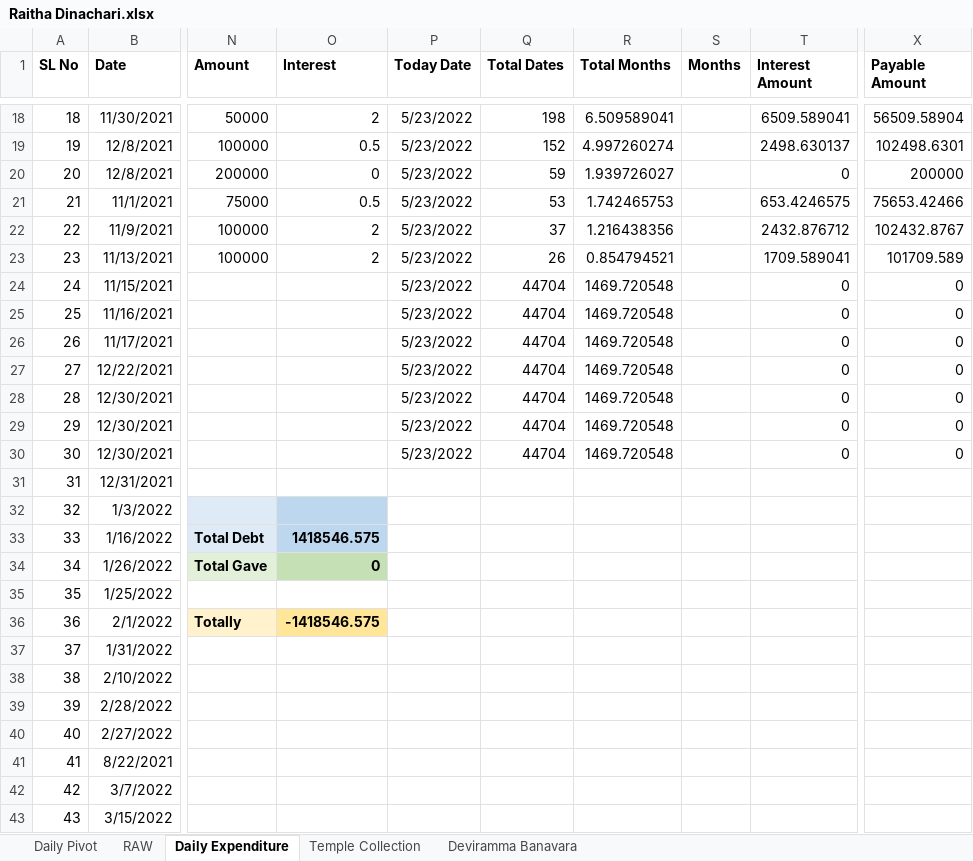
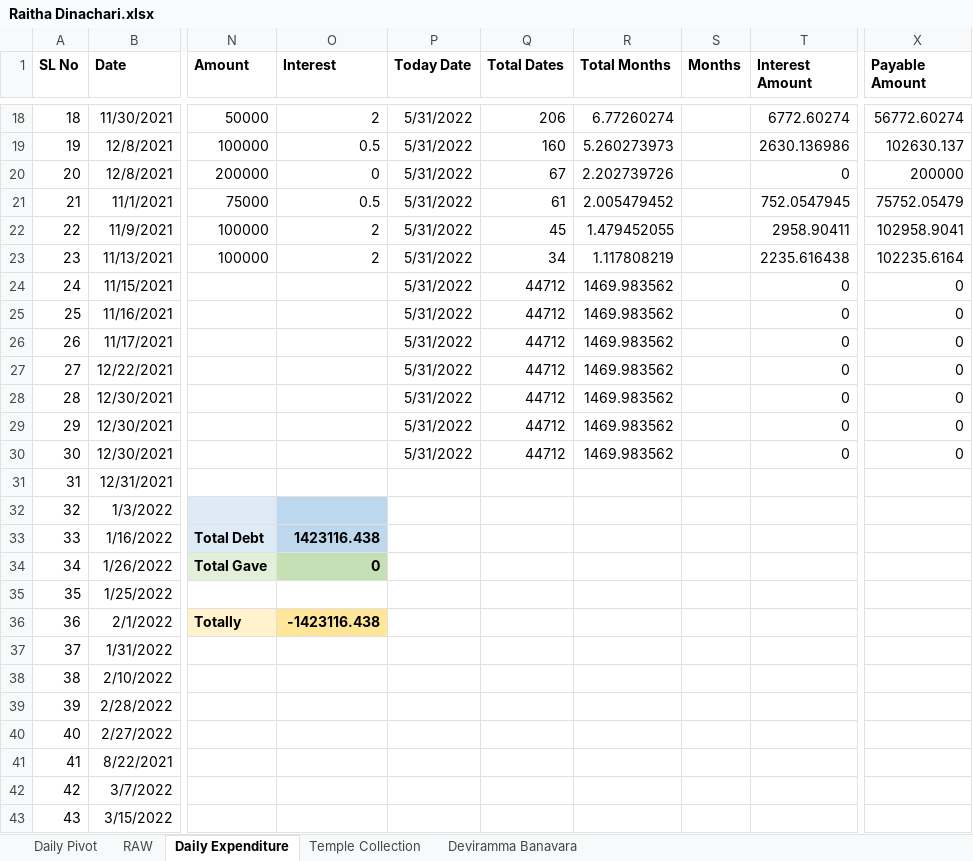
Before and after one commit to APP94815-ec-br/RaithaDinachari, an Excel workbook: Raitha Dinachari.xlsx, sheet Daily Expenditure, drawn as a sheet; only a part is shown, gaps mark what is left out; values as stored, in another font and other column widths than the file's, no borders; the diff covers the shown part only; the diff names each change by its address in the sheet, - before the commit and + after, or states it on an @@ line.

```diff
--- a/Raitha Dinachari.xlsx (sheet Daily Expenditure)
+++ b/Raitha Dinachari.xlsx (sheet Daily Expenditure)
-P18:P30 (Today Date): 5/23/2022
+P18:P30 (Today Date): 5/31/2022
-Q18 (Total Dates): 198
+Q18 (Total Dates): 206
-R18 (Total Months): 6.509589041
+R18 (Total Months): 6.77260274
-T18 (Interest Amount): 6509.589041
+T18 (Interest Amount): 6772.60274
-X18 (Payable Amount): 56509.58904
+X18 (Payable Amount): 56772.60274
-Q19 (Total Dates): 152
+Q19 (Total Dates): 160
-R19 (Total Months): 4.997260274
+R19 (Total Months): 5.260273973
-T19 (Interest Amount): 2498.630137
+T19 (Interest Amount): 2630.136986
-X19 (Payable Amount): 102498.6301
+X19 (Payable Amount): 102630.137
-Q20 (Total Dates): 59
+Q20 (Total Dates): 67
-R20 (Total Months): 1.939726027
+R20 (Total Months): 2.202739726
-Q21 (Total Dates): 53
+Q21 (Total Dates): 61
-R21 (Total Months): 1.742465753
+R21 (Total Months): 2.005479452
-T21 (Interest Amount): 653.4246575
+T21 (Interest Amount): 752.0547945
-X21 (Payable Amount): 75653.42466
+X21 (Payable Amount): 75752.05479
-Q22 (Total Dates): 37
+Q22 (Total Dates): 45
-R22 (Total Months): 1.216438356
+R22 (Total Months): 1.479452055
-T22 (Interest Amount): 2432.876712
+T22 (Interest Amount): 2958.90411
-X22 (Payable Amount): 102432.8767
+X22 (Payable Amount): 102958.9041
-Q23 (Total Dates): 26
+Q23 (Total Dates): 34
-R23 (Total Months): 0.854794521
+R23 (Total Months): 1.117808219
-T23 (Interest Amount): 1709.589041
+T23 (Interest Amount): 2235.616438
-X23 (Payable Amount): 101709.589
+X23 (Payable Amount): 102235.6164
-Q24:Q30 (Total Dates): 44704
+Q24:Q30 (Total Dates): 44712
-R24:R30 (Total Months): 1469.720548
+R24:R30 (Total Months): 1469.983562
-O33 (Interest): 1418546.575
+O33 (Interest): 1423116.438
-O36 (Interest): -1418546.575
+O36 (Interest): -1423116.438
```
Also changed, not shown: 81 edited cells elsewhere in this sheet.
